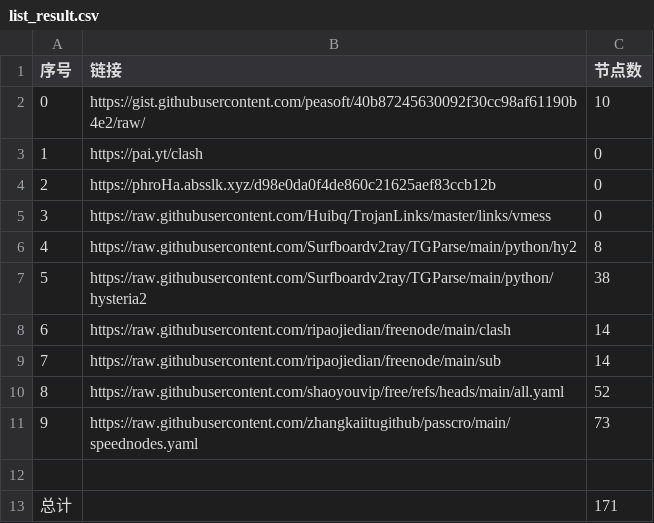
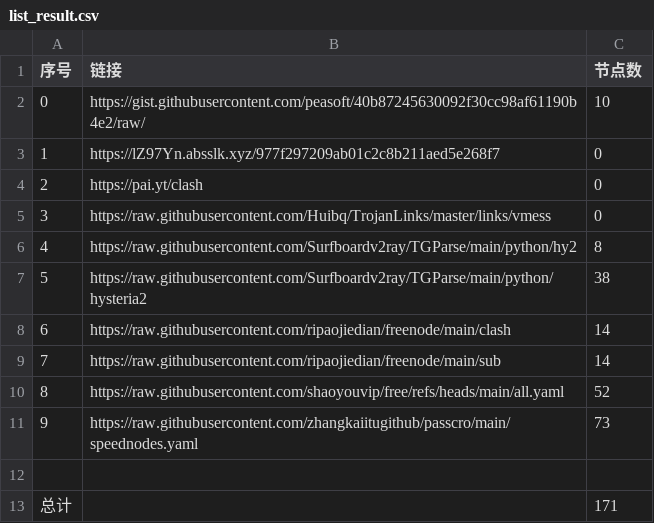
Before and after one commit to masprox/NoMoreWalls, a CSV file: list_result.csv, drawn as a sheet.

```diff
--- a/list_result.csv
+++ b/list_result.csv
@@ -2,4 +2,4 @@
 0,https://gist.githubusercontent.com/peasoft/40b87245630092f30cc98af61190b4e2/raw/,10
-1,https://pai.yt/clash,0
-2,https://phroHa.absslk.xyz/d98e0da0f4de860c21625aef83ccb12b,0
+1,https://lZ97Yn.absslk.xyz/977f297209ab01c2c8b211aed5e268f7,0
+2,https://pai.yt/clash,0
 3,https://raw.githubusercontent.com/Huibq/TrojanLinks/master/links/vmess,0
```
Also changed, not shown: 4 other files.
